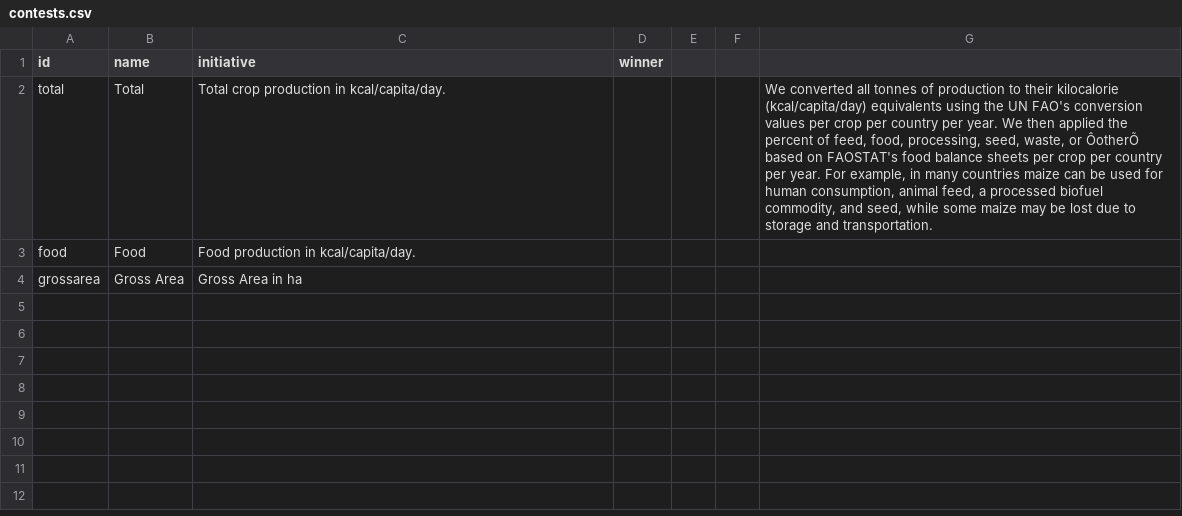
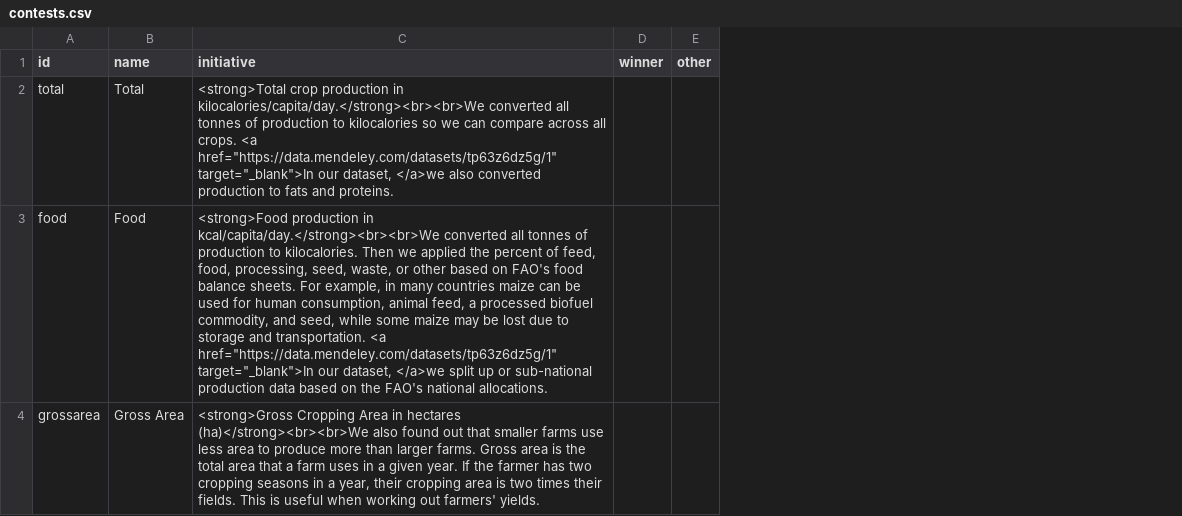
Before and after one commit to elhohn/global-farmsize-app, a CSV file: data/contests.csv, drawn as a sheet; removed rows and columns are numbered as before the commit, all else as after; the diff names each change by its address in the sheet, - before the commit and + after, or states it on an @@ line.

```diff
--- a/data/contests.csv
+++ b/data/contests.csv
-column E, empty
-column F, empty
-column G, row 2: We converted all tonnes of production to their kilocalorie (kcal/capita/day) equivalents using the UN FAO's conversion values per crop per country per year. We then applied the percent of feed, food, processing, seed, waste, or ÔotherÕ based on FAOSTAT's food balance sheets per crop per country per year. For example, in many countries maize can be used for human consumption, animal feed, a processed biofuel commodity, and seed, while some maize may be lost due to storage and transportation.
+column E (other), empty
-C2 (initiative): Total crop production in kcal/capita/day.
+C2 (initiative): <strong>Total crop production in kilocalories/capita/day.</strong><br><br>We converted all tonnes of production to kilocalories so we can compare across all crops. <a href="https://data.mendeley.com/datasets/tp63z6dz5g/1" target="_blank">In our dataset, </a>we also converted production to fats and proteins.
-C3 (initiative): Food production in kcal/capita/day.
+C3 (initiative): <strong>Food production in kcal/capita/day.</strong><br><br>We converted all tonnes of production to kilocalories. Then we applied the percent of feed, food, processing, seed, waste, or other based on FAO's food balance sheets. For example, in many countries maize can be used for human consumption, animal feed, a processed biofuel commodity, and seed, while some maize may be lost due to storage and transportation. <a href="https://data.mendeley.com/datasets/tp63z6dz5g/1" target="_blank">In our dataset, </a>we split up or sub-national production data based on the FAO's national allocations.
-C4 (initiative): Gross Area in ha
+C4 (initiative): <strong>Gross Cropping Area in hectares (ha)</strong><br><br>We also found out that smaller farms use less area to produce more than larger farms. Gross area is the total area that a farm uses in a given year. If the farmer has two cropping seasons in a year, their cropping area is two times their fields. This is useful when working out farmers' yields.
```
Also changed, not shown: 3 other files.
